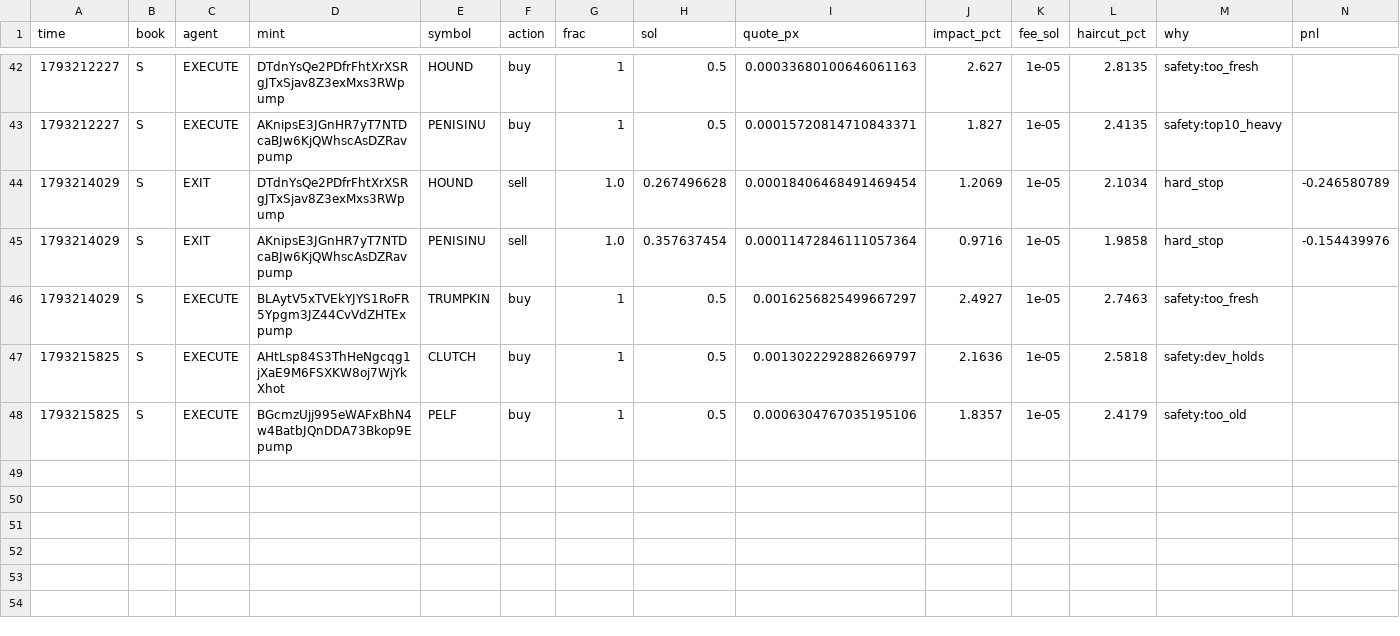
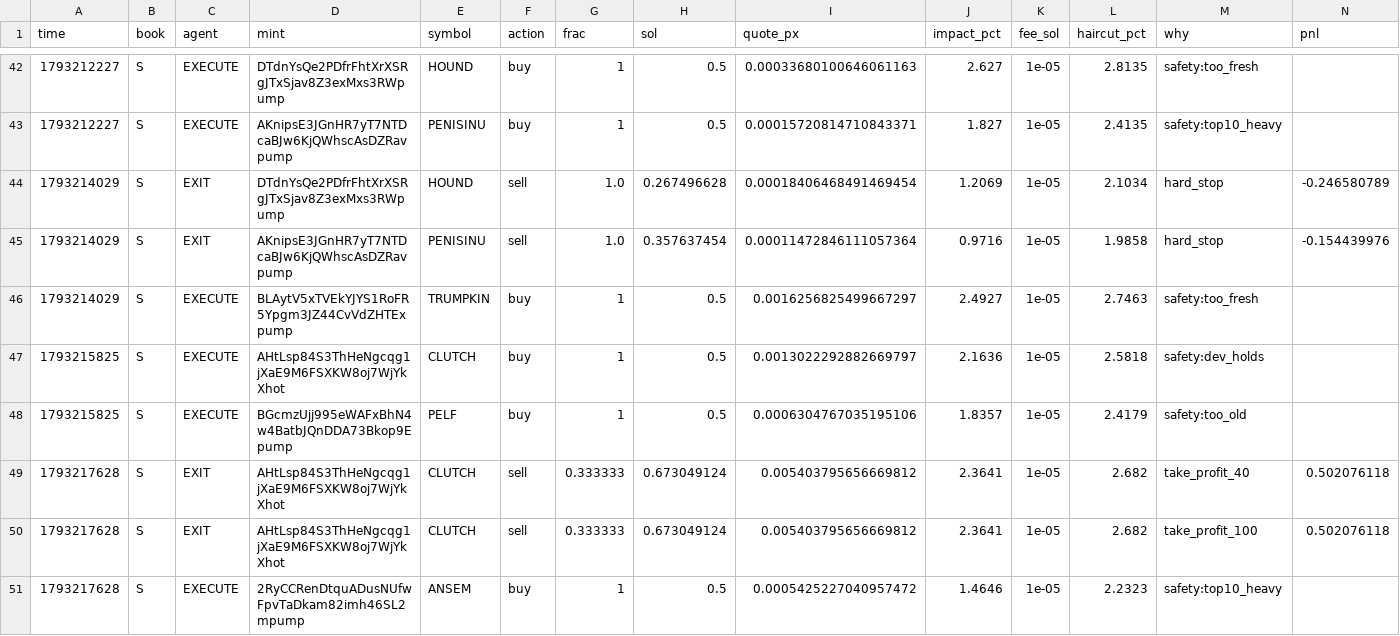
Before and after one commit to Zirqo-Dev/sightline, a CSV file: solana-desk/trades.csv, drawn as a sheet; only a part is shown, gaps mark what is left out; rows hold the shown columns only; the diff names each change by its address in the sheet, - before the commit and + after, or states it on an @@ line.

```diff
--- a/solana-desk/trades.csv
+++ b/solana-desk/trades.csv
+row 49: 1793217628 | S | EXIT | AHtLsp84S3ThHeNgcqg1jXaE9M6FSXKW8oj7WjYkXhot | CLUTCH | sell | 0.333333 | 0.673049124 | 0.005403795656669812 | 2.3641 | 1e-05 | 2.682 | take_profit_40 | 0.502076118
+row 50: 1793217628 | S | EXIT | AHtLsp84S3ThHeNgcqg1jXaE9M6FSXKW8oj7WjYkXhot | CLUTCH | sell | 0.333333 | 0.673049124 | 0.005403795656669812 | 2.3641 | 1e-05 | 2.682 | take_profit_100 | 0.502076118
+row 51: 1793217628 | S | EXECUTE | 2RyCCRenDtquADusNUfwFpvTaDkam82imh46SL2mpump | ANSEM | buy | 1 | 0.5 | 0.0005425227040957472 | 1.4646 | 1e-05 | 2.2323 | safety:top10_heavy
```
Also changed, not shown: solana-desk/tasks.csv, 4 other files.
